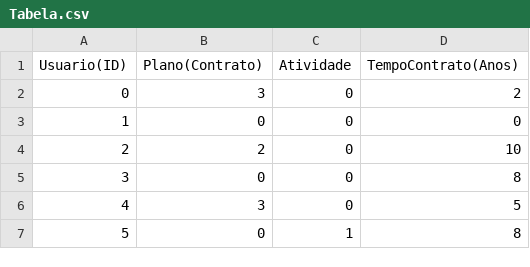
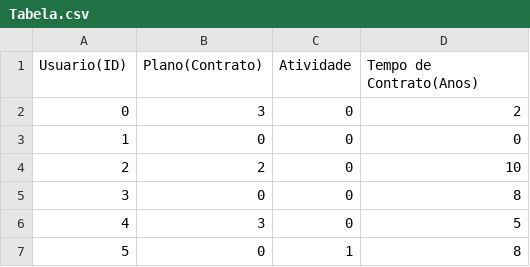
Before and after one commit to Adolf-san/Train_DScience, a CSV file: Tabela.csv, drawn as a sheet; only a part is shown.

Commit message:
Tabela.csv
Gerado aleatoriamente com python

```diff
--- a/Tabela.csv
+++ b/Tabela.csv
@@ -1,2 +1,2 @@
-Usuario(ID), Plano(Contrato), Atividade, TempoContrato(Anos)
+Usuario(ID),Plano(Contrato),Atividade,Tempo de Contrato(Anos)
 0,3,0,2
```
